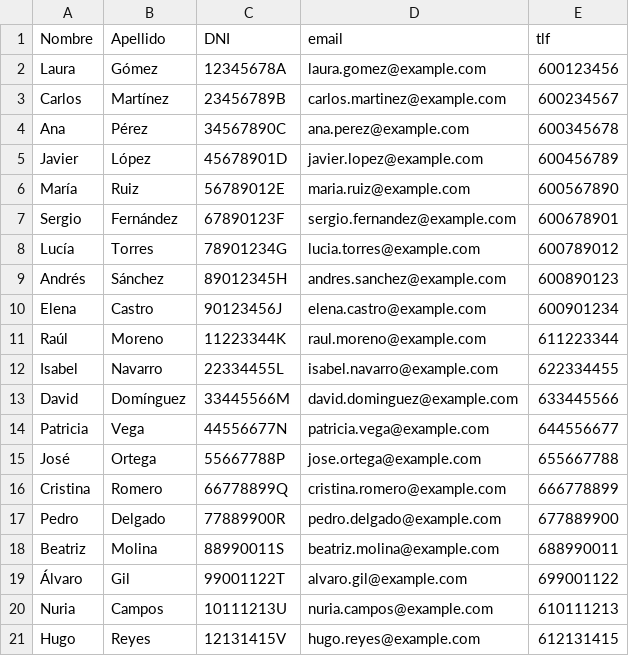
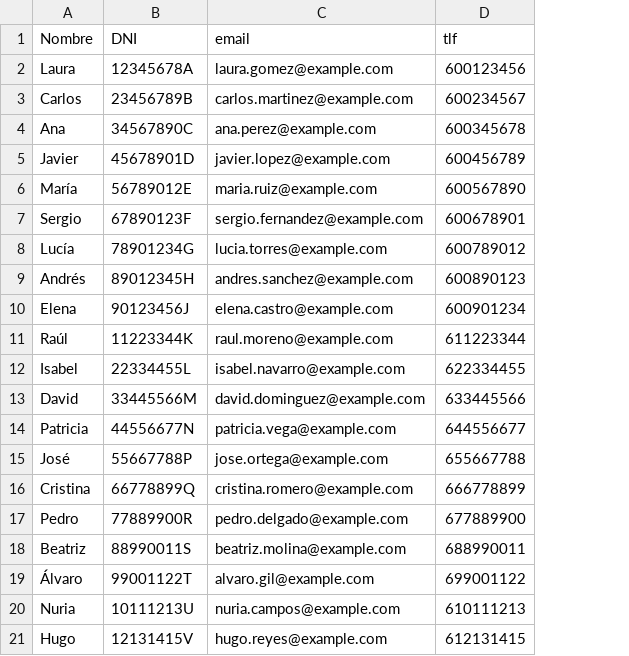
Before and after one commit to IreOl-ui/BookNCafe, a CSV file: BookNCafe/resources/data/clientes.csv, drawn as a sheet; the diff names each change by its address in the sheet, - before the commit and + after, or states it on an @@ line.

Commit message:
Modificacion y creacion de gui y resources

```diff
--- a/BookNCafe/resources/data/clientes.csv
+++ b/BookNCafe/resources/data/clientes.csv
-column B (Apellido), rows 2-21: Gómez | Martínez | Pérez | López | Ruiz | Fernández | Torres | Sánchez | Castro | Moreno | Navarro | Domínguez | Vega | Ortega | Romero | Delgado | Molina | Gil | Campos | Reyes
```
Also changed, not shown: 10 other files.
